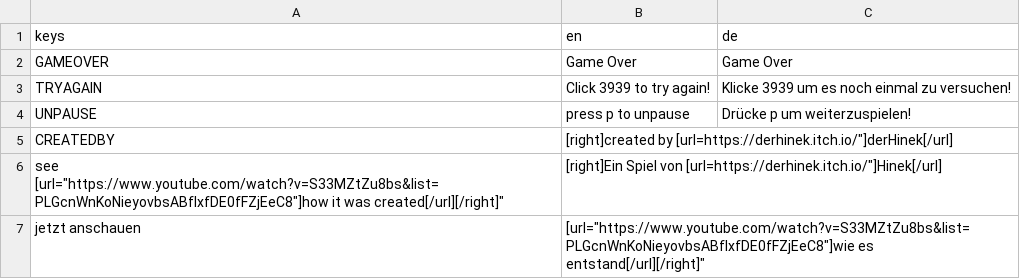
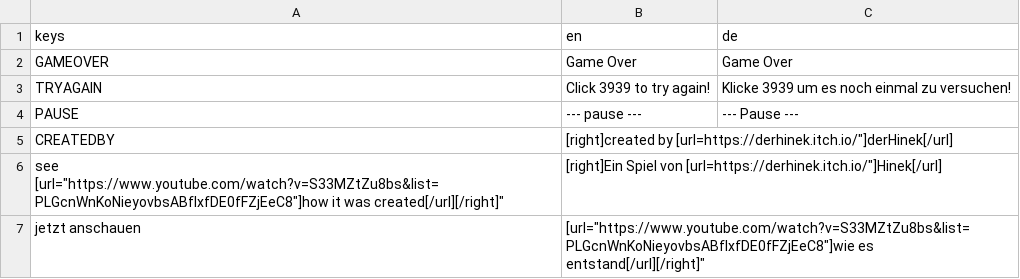
Before and after one commit to hinek/RocketGame, a CSV file: game/translations.csv, drawn as a sheet.

Commit message:
Pause button instead of pause key

```diff
--- a/game/translations.csv
+++ b/game/translations.csv
@@ -3,3 +3,3 @@ GAMEOVER,"Game Over","Game Over"
 TRYAGAIN,"Click 3939 to try again!","Klicke 3939 um es noch einmal zu versuchen!"
-UNPAUSE,"press p to unpause","Drücke p um weiterzuspielen!"
+PAUSE,"--- pause ---","--- Pause ---"
 CREATEDBY,"[right]created by [url="https://derhinek.itch.io/"]derHinek[/url]
```
Also changed, not shown: 10 other files.
